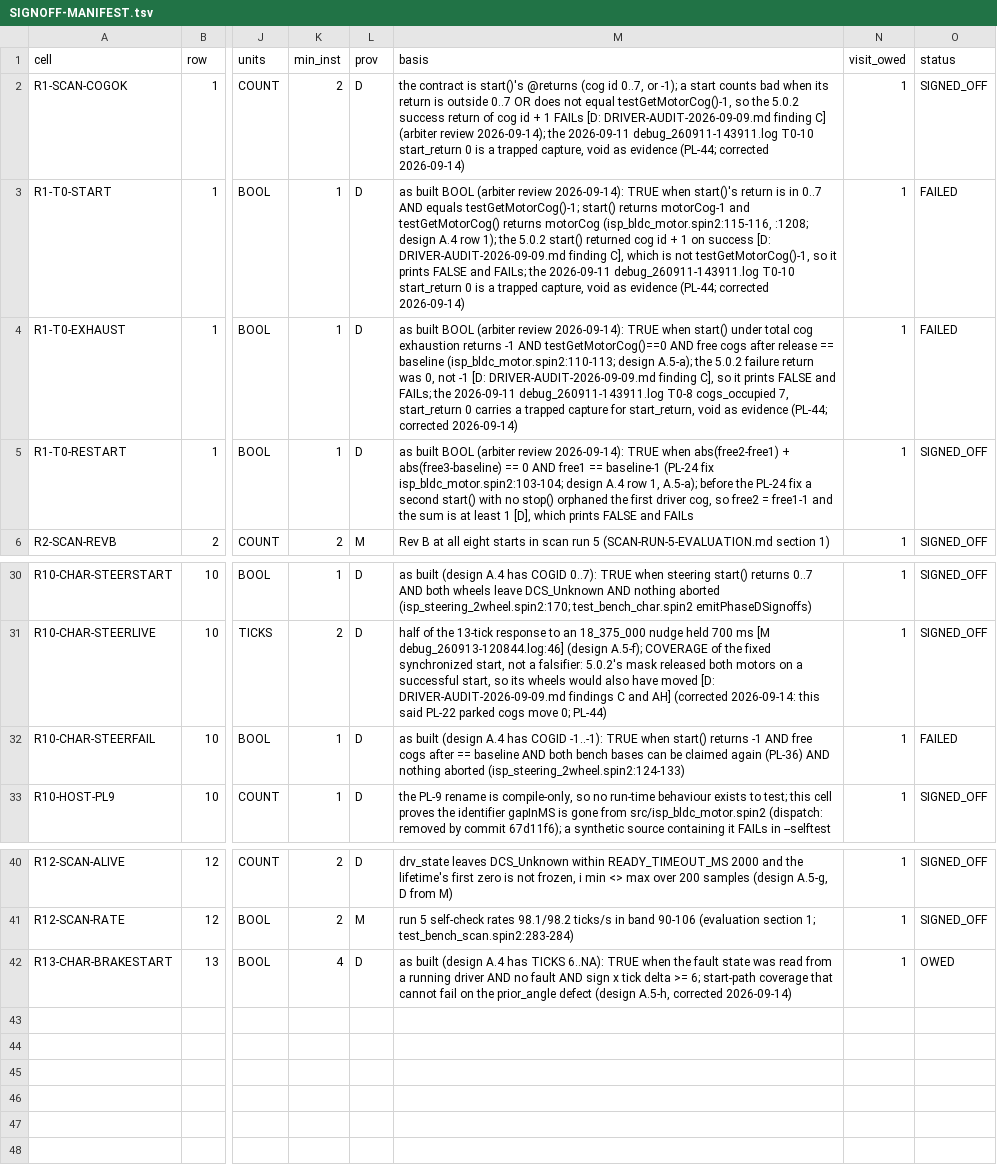
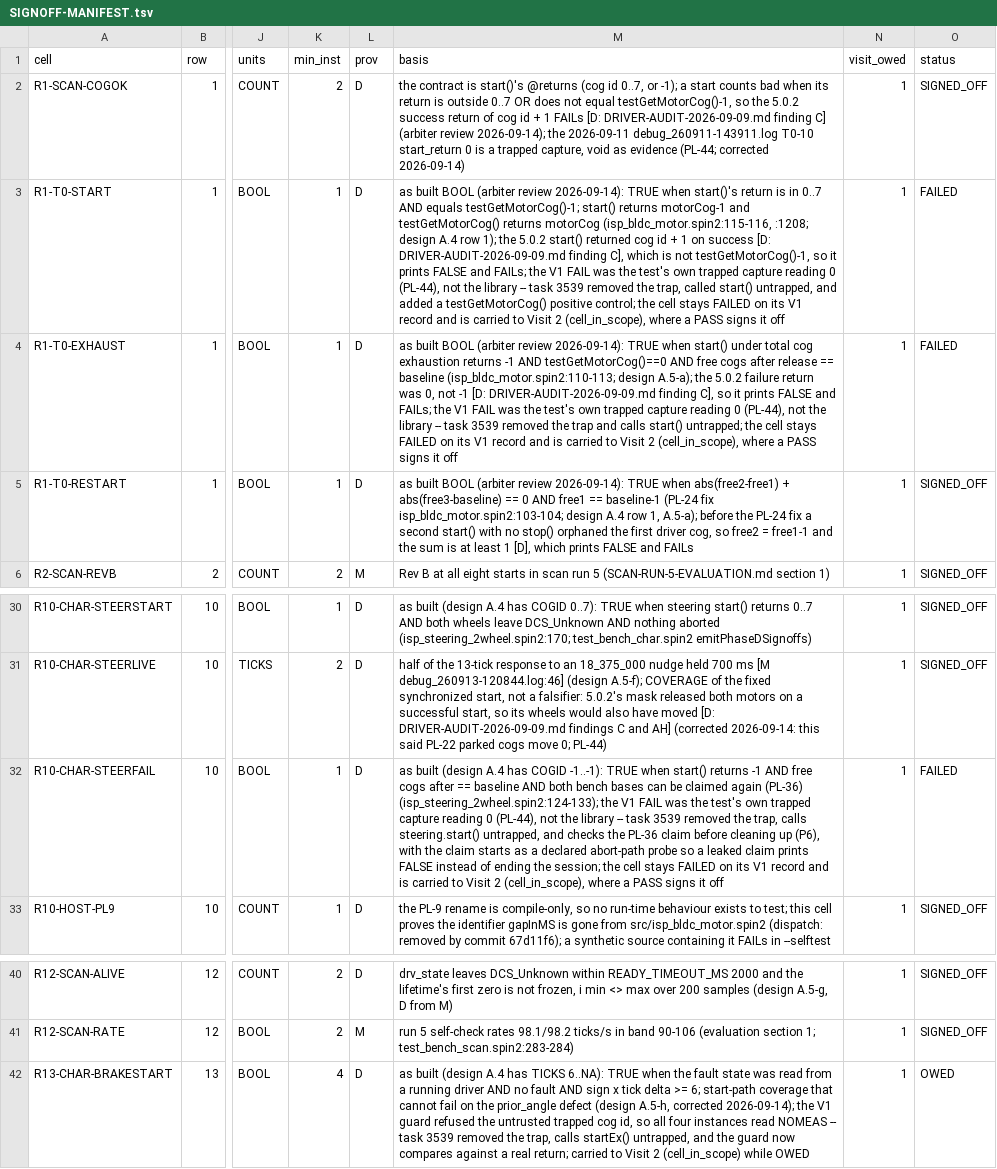
Before and after one commit to ironsheep/P2-BLDC-Motor-Control, a TSV file: DOCs/analyses/bench/SIGNOFF-MANIFEST.tsv, drawn as a sheet; only a part is shown, gaps mark what is left out; the diff names each change by its address in the sheet, - before the commit and + after, or states it on an @@ line.

```diff
--- a/DOCs/analyses/bench/SIGNOFF-MANIFEST.tsv
+++ b/DOCs/analyses/bench/SIGNOFF-MANIFEST.tsv
-M3 (basis): …FAILs; the 2026-09-11 debug_260911-143911.log T0-10 start_return 0 is a trapped capture, void as evidence (PL-44; corrected 2026-09-14)
+M3 (basis): …FAILs; the V1 FAIL was the test's own trapped capture reading 0 (PL-44), not the library -- task 3539 removed the trap, called start() untrapped, and added a testGetMotorCog() positive control; the cell stays FAILED on its V1 record and is carried to Visit 2 (cell_in_scope), where a PASS signs it off
-M4 (basis): …FAILs; the 2026-09-11 debug_260911-143911.log T0-8 cogs_occupied 7, start_return 0 carries a trapped capture for start_return, void as evidence (PL-44; corrected 2026-09-14)
+M4 (basis): …FAILs; the V1 FAIL was the test's own trapped capture reading 0 (PL-44), not the library -- task 3539 removed the trap and calls start() untrapped; the cell stays FAILED on its V1 record and is carried to Visit 2 (cell_in_scope), where a PASS signs it off
-M32 (basis): …again (PL-36) AND nothing aborted (isp_steering_2wheel.spin2:124-133)
+M32 (basis): …again (PL-36) (isp_steering_2wheel.spin2:124-133); the V1 FAIL was the test's own trapped capture reading 0 (PL-44), not the library -- task 3539 removed the trap, calls steering.start() untrapped, and checks the PL-36 claim before cleaning up (P6), with the claim starts as a declared abort-path probe so a leaked claim prints FALSE instead of ending the session; the cell stays FAILED on its V1 record and is carried to Visit 2 (cell_in_scope), where a PASS signs it off
-M42 (basis): …A.5-h, corrected 2026-09-14)
+M42 (basis): …A.5-h, corrected 2026-09-14); the V1 guard refused the untrusted trapped cog id, so all four instances read NOMEAS -- task 3539 removed the trap, calls startEx() untrapped, and the guard now compares against a real return; carried to Visit 2 (cell_in_scope) while OWED
```
Also changed, not shown: 5 other files.
